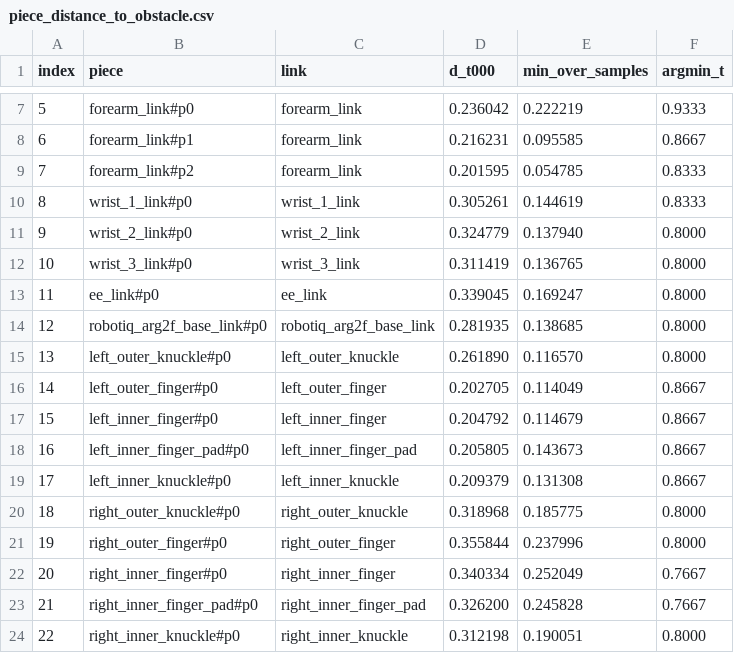
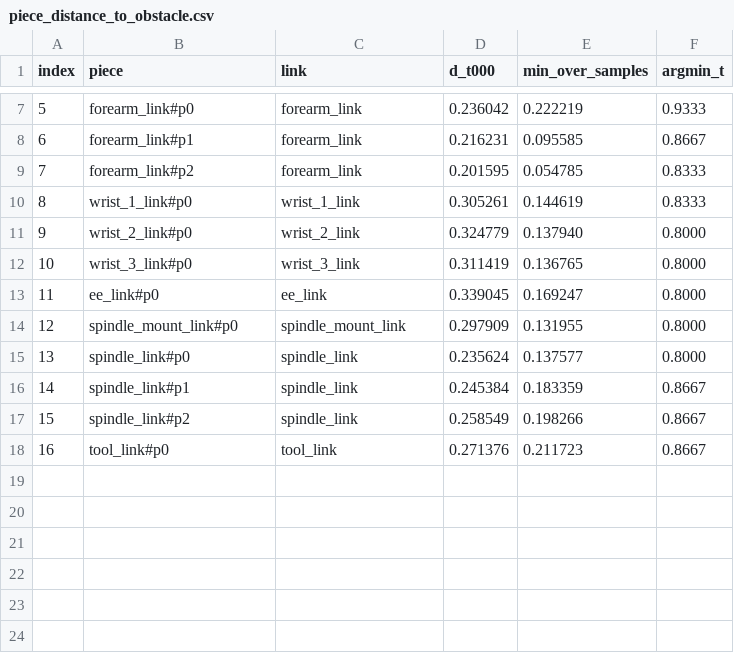
Before and after one commit to Rsm080/URrobot_v_hacd, a CSV file: distance_matrix_out/piece_distance_to_obstacle.csv, drawn as a sheet; only a part is shown, gaps mark what is left out.

```diff
--- a/distance_matrix_out/piece_distance_to_obstacle.csv
+++ b/distance_matrix_out/piece_distance_to_obstacle.csv
@@ -13,12 +13,6 @@ index,piece,link,d_t000,min_over_samples,argmin_t
 11,ee_link#p0,ee_link,0.339045,0.169247,0.8000
-12,robotiq_arg2f_base_link#p0,robotiq_arg2f_base_link,0.281935,0.138685,0.8000
-13,left_outer_knuckle#p0,left_outer_knuckle,0.261890,0.116570,0.8000
-14,left_outer_finger#p0,left_outer_finger,0.202705,0.114049,0.8667
-15,left_inner_finger#p0,left_inner_finger,0.204792,0.114679,0.8667
-16,left_inner_finger_pad#p0,left_inner_finger_pad,0.205805,0.143673,0.8667
-17,left_inner_knuckle#p0,left_inner_knuckle,0.209379,0.131308,0.8667
-18,right_outer_knuckle#p0,right_outer_knuckle,0.318968,0.185775,0.8000
-19,right_outer_finger#p0,right_outer_finger,0.355844,0.237996,0.8000
-20,right_inner_finger#p0,right_inner_finger,0.340334,0.252049,0.7667
-21,right_inner_finger_pad#p0,right_inner_finger_pad,0.326200,0.245828,0.7667
-22,right_inner_knuckle#p0,right_inner_knuckle,0.312198,0.190051,0.8000
+12,spindle_mount_link#p0,spindle_mount_link,0.297909,0.131955,0.8000
+13,spindle_link#p0,spindle_link,0.235624,0.137577,0.8000
+14,spindle_link#p1,spindle_link,0.245384,0.183359,0.8667
+15,spindle_link#p2,spindle_link,0.258549,0.198266,0.8667
+16,tool_link#p0,tool_link,0.271376,0.211723,0.8667
```
Also changed, not shown: distance_matrix_out/link_distance_to_obstacle.csv, distance_matrix_out/piece_distances_all_samples.csv, 25 other files.
